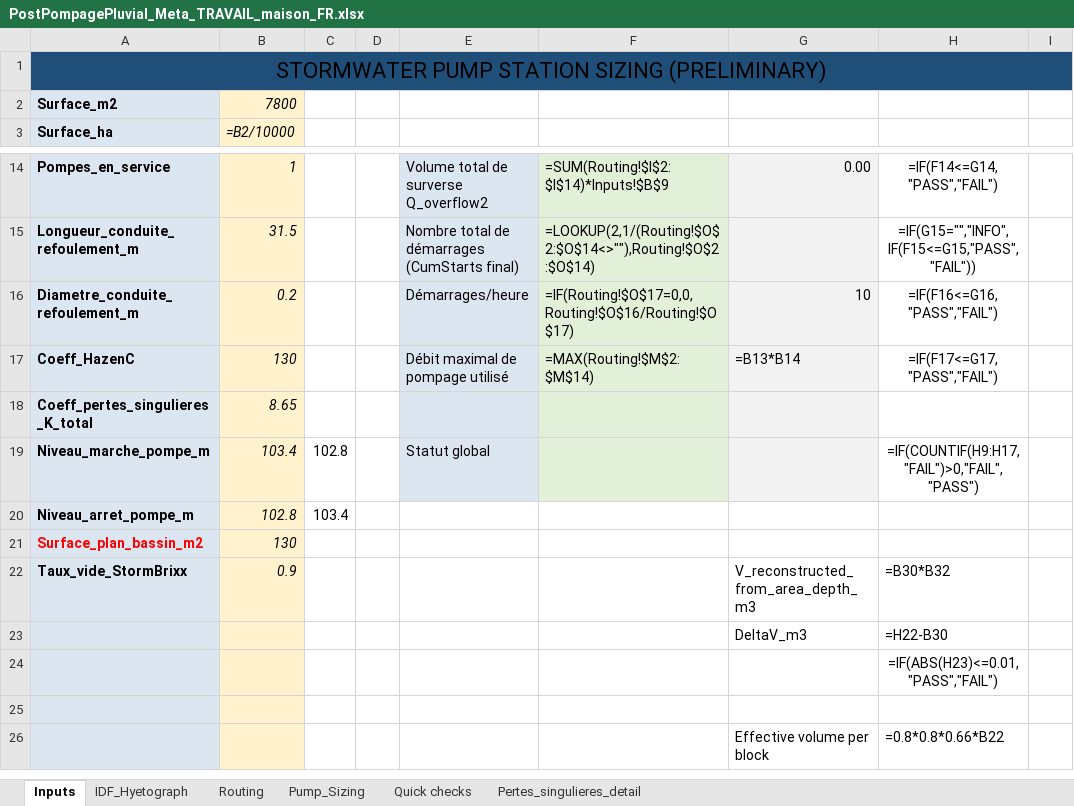
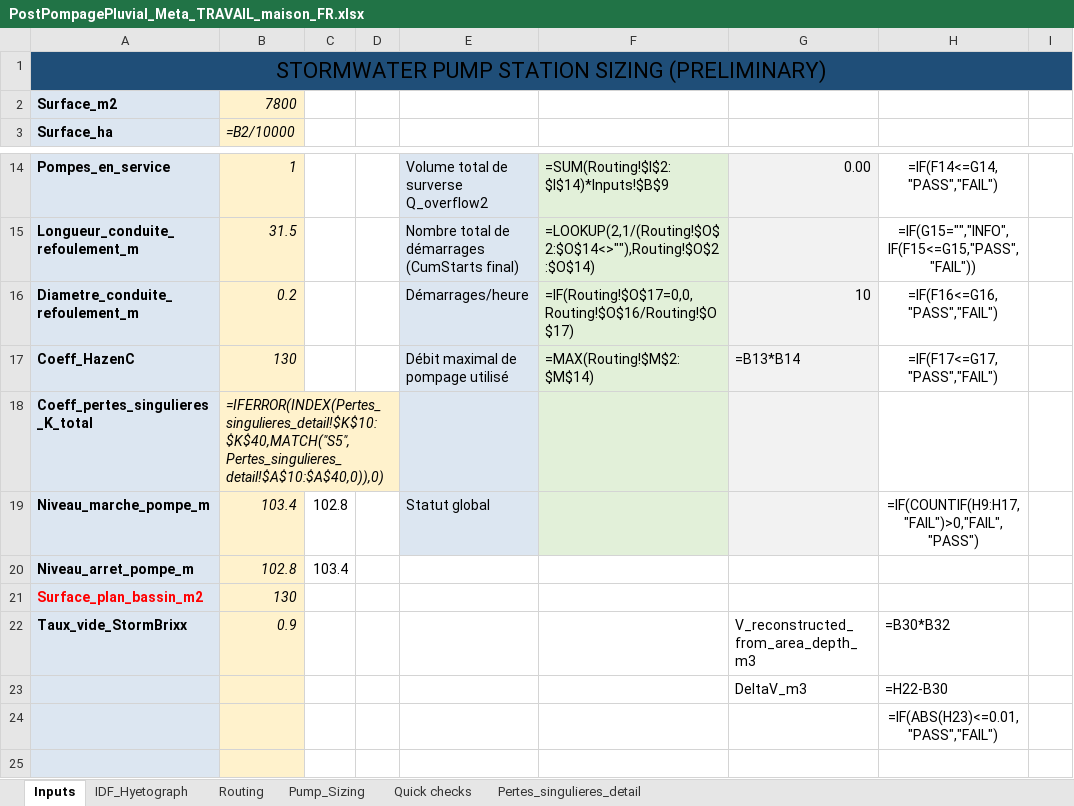
Before and after one commit to acon560-prog/idf-web-app, an Excel workbook: engineering/stormwater-pumping/PostPompagePluvial_Meta_TRAVAIL_maison_FR.xlsx, sheet Inputs, drawn as a sheet; only a part is shown, gaps mark what is left out; the shorter side is filled out with more unchanged rows; values as stored, in another font and other column widths than the file's, no borders; formulas without a stored value are shown as written; conditional formats not drawn; the diff names each change by its address in the sheet, - before the commit and + after, or states it on an @@ line.

Commit message:
sync workbook: link Inputs B18 to detailed singular losses

```diff
--- a/engineering/stormwater-pumping/PostPompagePluvial_Meta_TRAVAIL_maison_FR.xlsx (sheet Inputs)
+++ b/engineering/stormwater-pumping/PostPompagePluvial_Meta_TRAVAIL_maison_FR.xlsx (sheet Inputs)
-B18 (=B2/10000): 8.65
+B18 (=B2/10000): =IFERROR(INDEX(Pertes_singulieres_detail!$K$10:$K$40,MATCH("S5",Pertes_singulieres_detail!$A$10:$A$40,0)),0)
```
Also changed, not shown: sheet Pertes_singulieres_detail.
